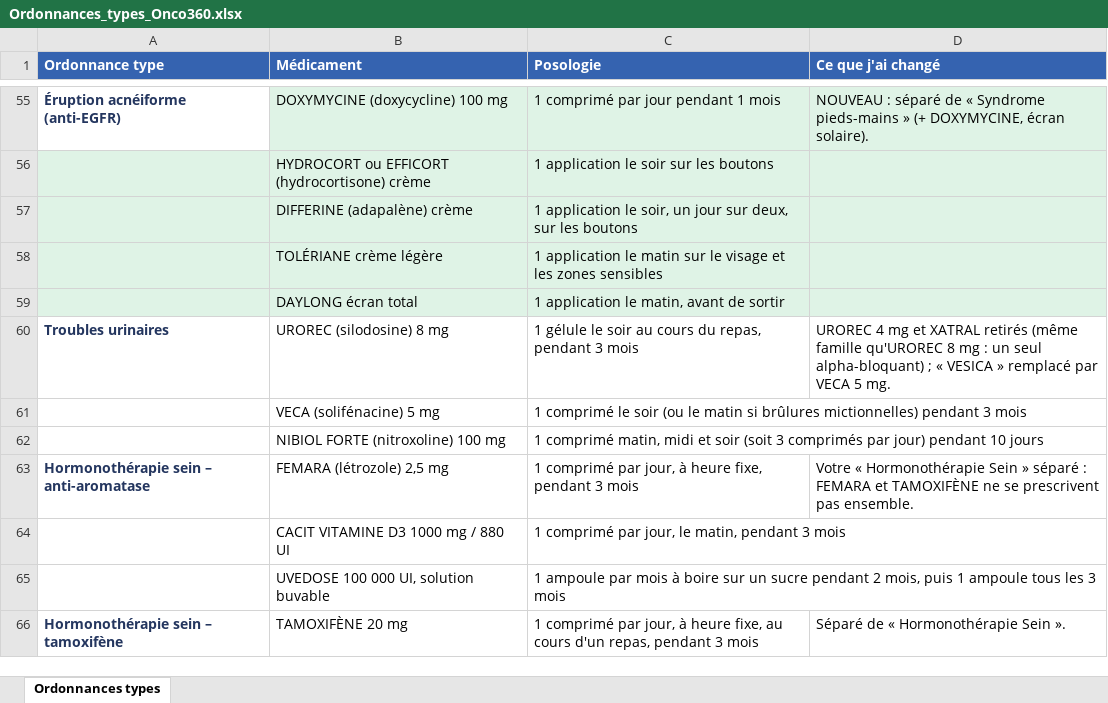
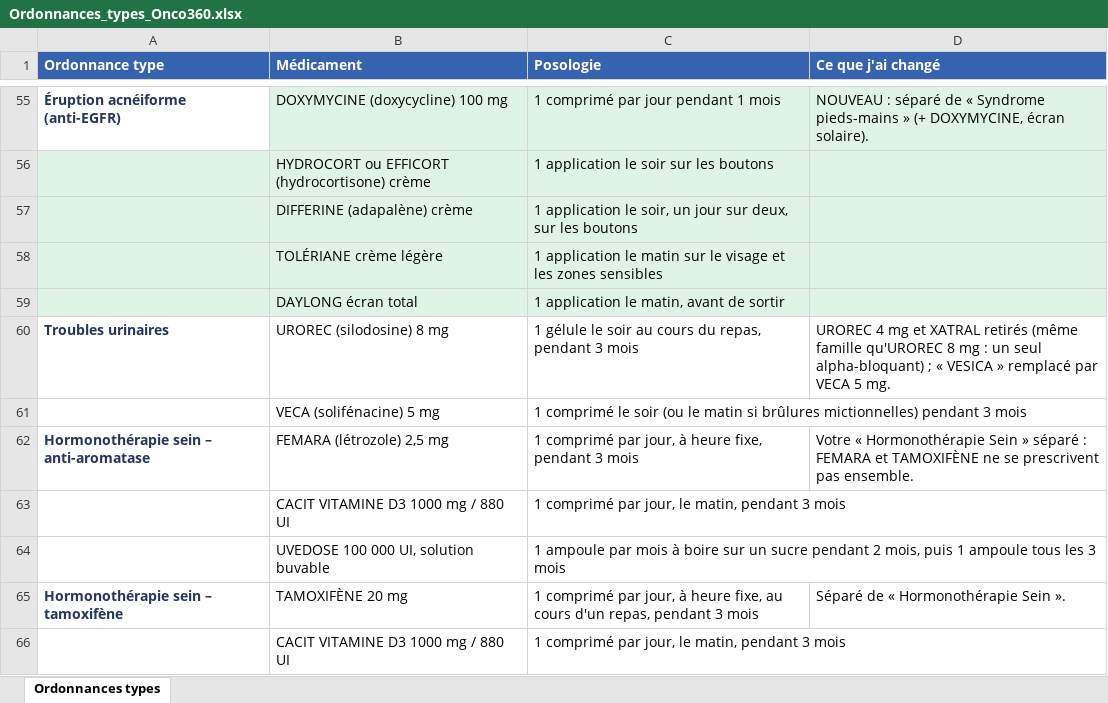
Before and after one commit to ritabentahila-alt/onco360, an Excel workbook: listes/Ordonnances_types_Onco360.xlsx, sheet Ordonnances types, drawn as a sheet; only a part is shown, gaps mark what is left out; values as stored, in another font and other column widths than the file's, no borders; removed rows and columns are numbered as before the commit, all else as after; the diff covers the shown part only; the diff names each change by its address in the sheet, - before the commit and + after, or states it on an @@ line.

```diff
--- a/listes/Ordonnances_types_Onco360.xlsx (sheet Ordonnances types)
+++ b/listes/Ordonnances_types_Onco360.xlsx (sheet Ordonnances types)
-row 62:  | NIBIOL FORTE (nitroxoline) 100 mg | 1 comprimé matin, midi et soir (soit 3 comprimés par jour) pendant 10 jours
+row 66:  | CACIT VITAMINE D3 1000 mg / 880 UI | 1 comprimé par jour, le matin, pendant 3 mois
```
Also changed, not shown: 4 added rows, 8 removed rows and 7 edited cells elsewhere in this sheet, 5 other files.
